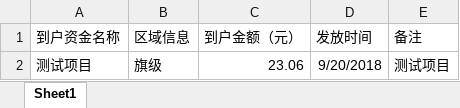
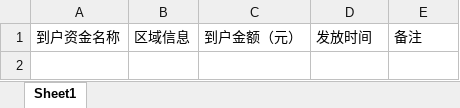
Before and after one commit to baowzh/open-gov, an Excel workbook: src/main/webapp/attached/funds/depart.xlsx, sheet Sheet1, drawn as a sheet; values as stored, in another font and other column widths than the file's, no borders; the diff names each change by its address in the sheet, - before the commit and + after, or states it on an @@ line.

```diff
--- a/src/main/webapp/attached/funds/depart.xlsx (sheet Sheet1)
+++ b/src/main/webapp/attached/funds/depart.xlsx (sheet Sheet1)
-row 2: 测试项目 | 旗级 | 23.06 | 9/20/2018 | 测试项目
```
Also changed, not shown: src/main/webapp/attached/funds/town.xlsx, src/main/webapp/attached/project/depart.xlsx, 35 other files.
